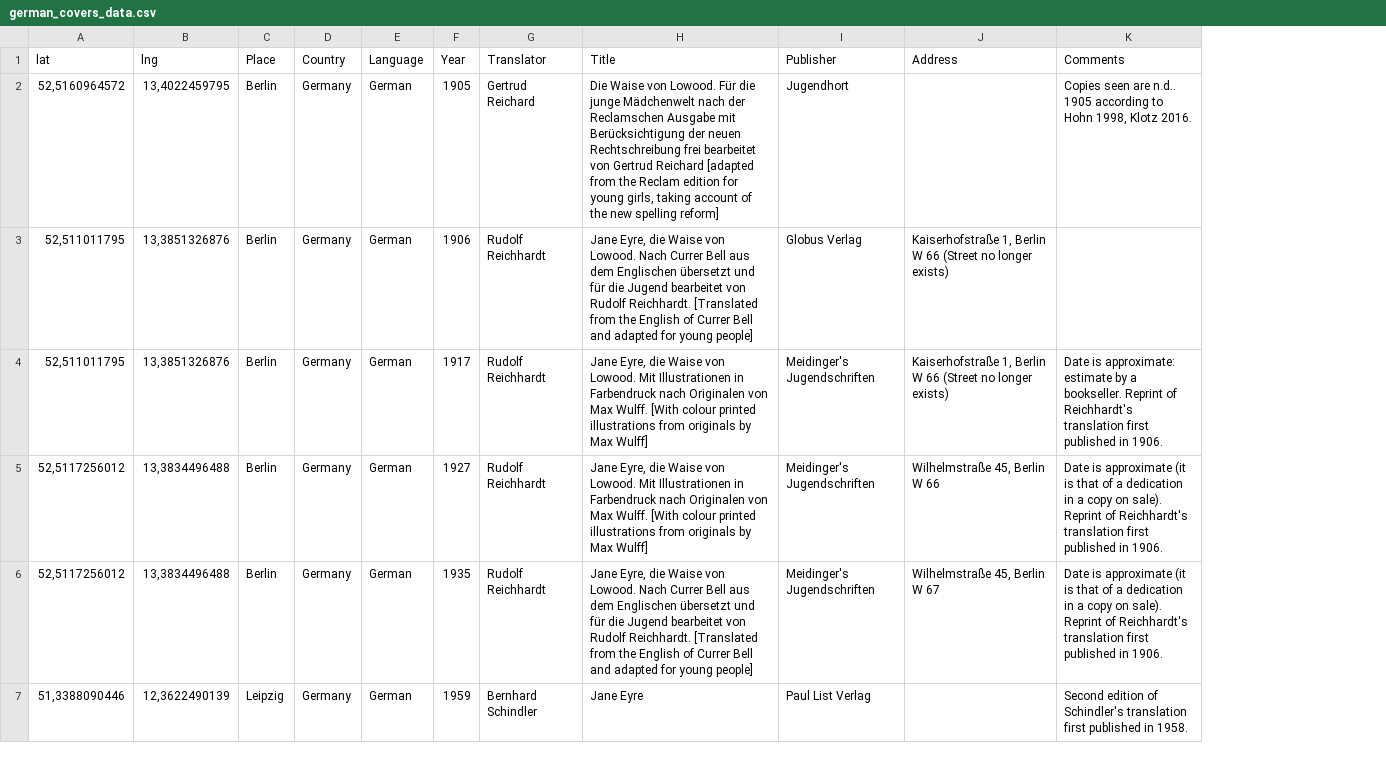
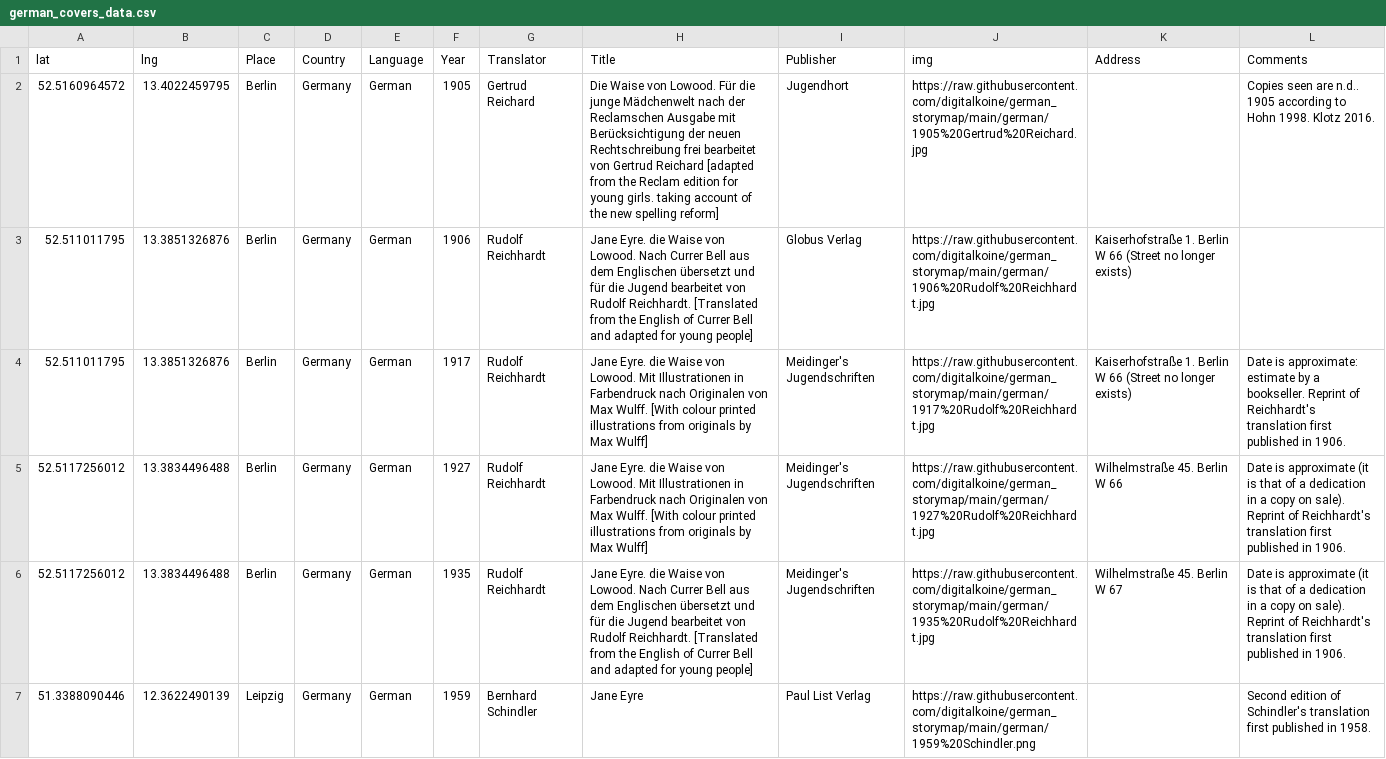
Before and after one commit to Prismatic-Jane-Eyre/german_storymap, a CSV file: data/csv/german_covers_data.csv, drawn as a sheet; only a part is shown; addresses are those after the commit; the diff covers the shown part only; the diff names each change by its address in the sheet, - before the commit and + after, or states it on an @@ line.

```diff
--- a/data/csv/german_covers_data.csv
+++ b/data/csv/german_covers_data.csv
+column J (img), rows 2-7: https://raw.githubusercontent.com/digitalkoine/german_storymap/main/german/1905%20Gertrud%20Reichard.jpg | https://raw.githubusercontent.com/digitalkoine/german_storymap/main/german/1906%20Rudolf%20Reichhardt.jpg | https://raw.githubusercontent.com/digitalkoine/german_storymap/main/german/1917%20Rudolf%20Reichhardt.jpg | https://raw.githubusercontent.com/digitalkoine/german_storymap/main/german/1927%20Rudolf%20Reichhardt.jpg | https://raw.githubusercontent.com/digitalkoine/german_storymap/main/german/1935%20Rudolf%20Reichhardt.jpg | https://raw.githubusercontent.com/digitalkoine/german_storymap/main/german/1959%20Schindler.png
-A2 (lat): 52,5160964572
+A2 (lat): 52.5160964572
-B2 (lng): 13,4022459795
+B2 (lng): 13.4022459795
-H2 (Title): …for young girls, taking account…
+H2 (Title): …for young girls. taking account…
-L2 (Comments): …to Hohn 1998, Klotz 2016.
+L2 (Comments): …to Hohn 1998. Klotz 2016.
-A3:A4 (lat): 52,511011795
+A3:A4 (lat): 52.511011795
-B3:B4 (lng): 13,3851326876
+B3:B4 (lng): 13.3851326876
-H3 (Title): Jane Eyre, die Waise…
+H3 (Title): Jane Eyre. die Waise…
-K3:K4 (Address): Kaiserhofstraße 1, Berlin W…
+K3:K4 (Address): Kaiserhofstraße 1. Berlin W…
-H4:H5 (Title): Jane Eyre, die Waise…
+H4:H5 (Title): Jane Eyre. die Waise…
-A5:A6 (lat): 52,5117256012
+A5:A6 (lat): 52.5117256012
-B5:B6 (lng): 13,3834496488
+B5:B6 (lng): 13.3834496488
-K5 (Address): Wilhelmstraße 45, Berlin W 66
+K5 (Address): Wilhelmstraße 45. Berlin W 66
-H6 (Title): Jane Eyre, die Waise…
+H6 (Title): Jane Eyre. die Waise…
-K6 (Address): Wilhelmstraße 45, Berlin W 67
+K6 (Address): Wilhelmstraße 45. Berlin W 67
-A7 (lat): 51,3388090446
+A7 (lat): 51.3388090446
-B7 (lng): 12,3622490139
+B7 (lng): 12.3622490139
```
Also changed, not shown: 53 edited cells elsewhere in this file, 21 other files.
